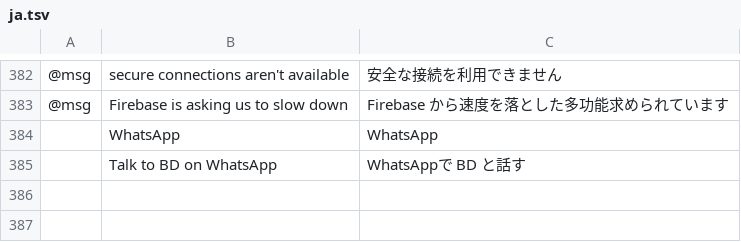
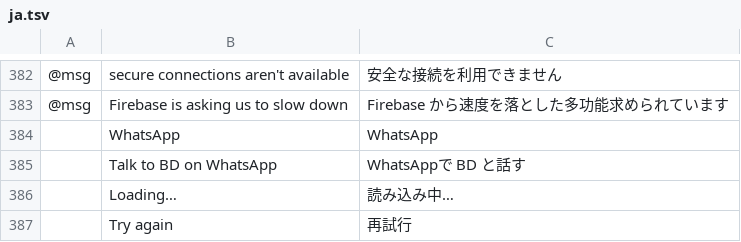
Before and after one commit to daviloureiro/bd-launcher, a TSV file: crates/ui-egui/src/i18n/ja.tsv, drawn as a sheet; only a part is shown, gaps mark what is left out; the diff names each change by its address in the sheet, - before the commit and + after, or states it on an @@ line.

```diff
--- a/crates/ui-egui/src/i18n/ja.tsv
+++ b/crates/ui-egui/src/i18n/ja.tsv
+row 386:  | Loading… | 読み込み中…
+row 387:  | Try again | 再試行
```
Also changed, not shown: crates/ui-egui/src/i18n/cs.tsv, crates/ui-egui/src/i18n/de.tsv, 19 other files.
